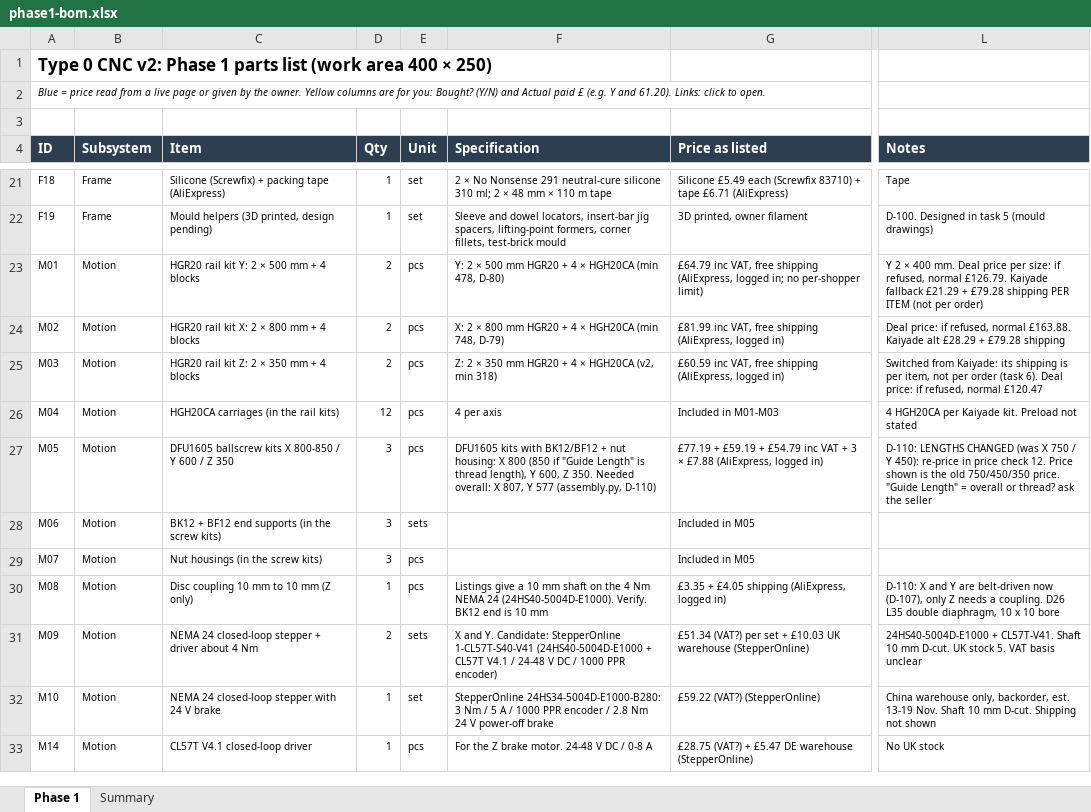
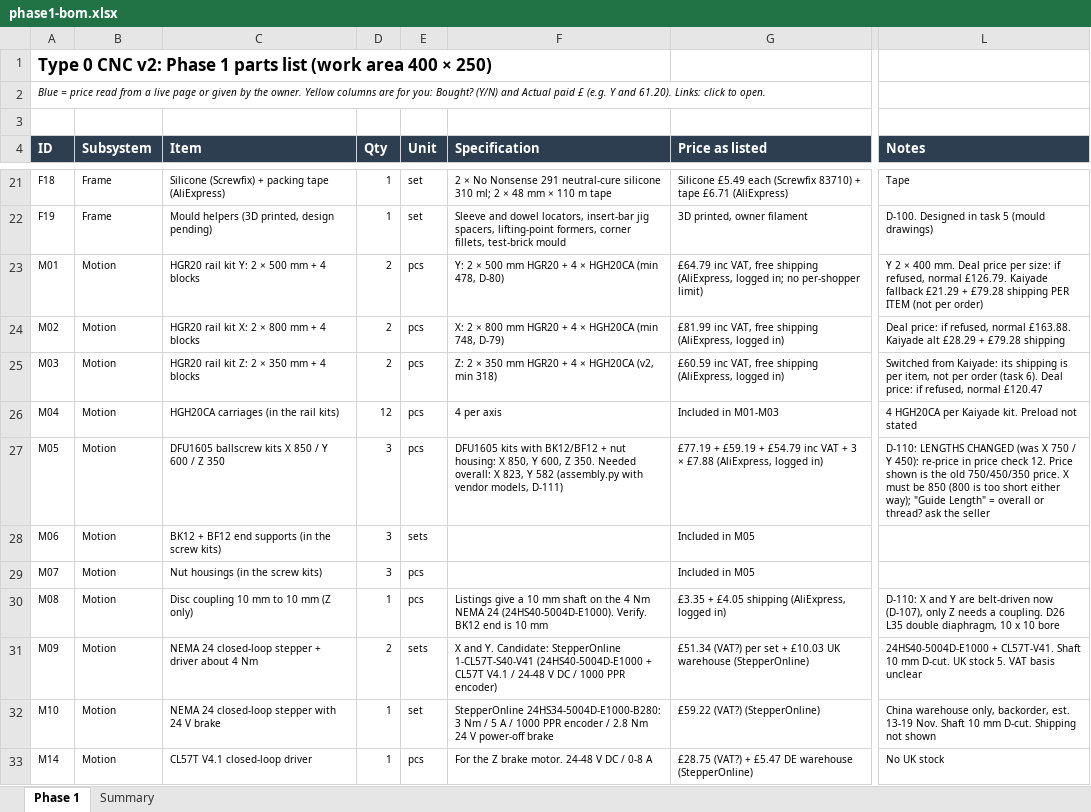
Before and after one commit to yousef-chitani/Type_0_CNC, an Excel workbook: docs/phase1-bom.xlsx, sheet Phase 1, drawn as a sheet; only a part is shown, gaps mark what is left out; values as stored, in another font and other column widths than the file's, no borders; the diff names each change by its address in the sheet, - before the commit and + after, or states it on an @@ line.

```diff
--- a/docs/phase1-bom.xlsx (sheet Phase 1)
+++ b/docs/phase1-bom.xlsx (sheet Phase 1)
-C27 (Item): …kits X 800-850 / Y…
+C27 (Item): …kits X 850 / Y…
-F27 (Specification): …housing: X 800 (850 if "Guide Length" is thread length), Y 600, Z 350. Needed overall: X 807, Y 577 (assembly.py, D-110)
+F27 (Specification): …housing: X 850, Y 600, Z 350. Needed overall: X 823, Y 582 (assembly.py with vendor models, D-111)
-L27 (Notes): …750/450/350 price. "Guide Length"…
+L27 (Notes): …750/450/350 price. X must be 850 (800 is too short either way); "Guide Length"…
```
Also changed, not shown: 7 other files.
